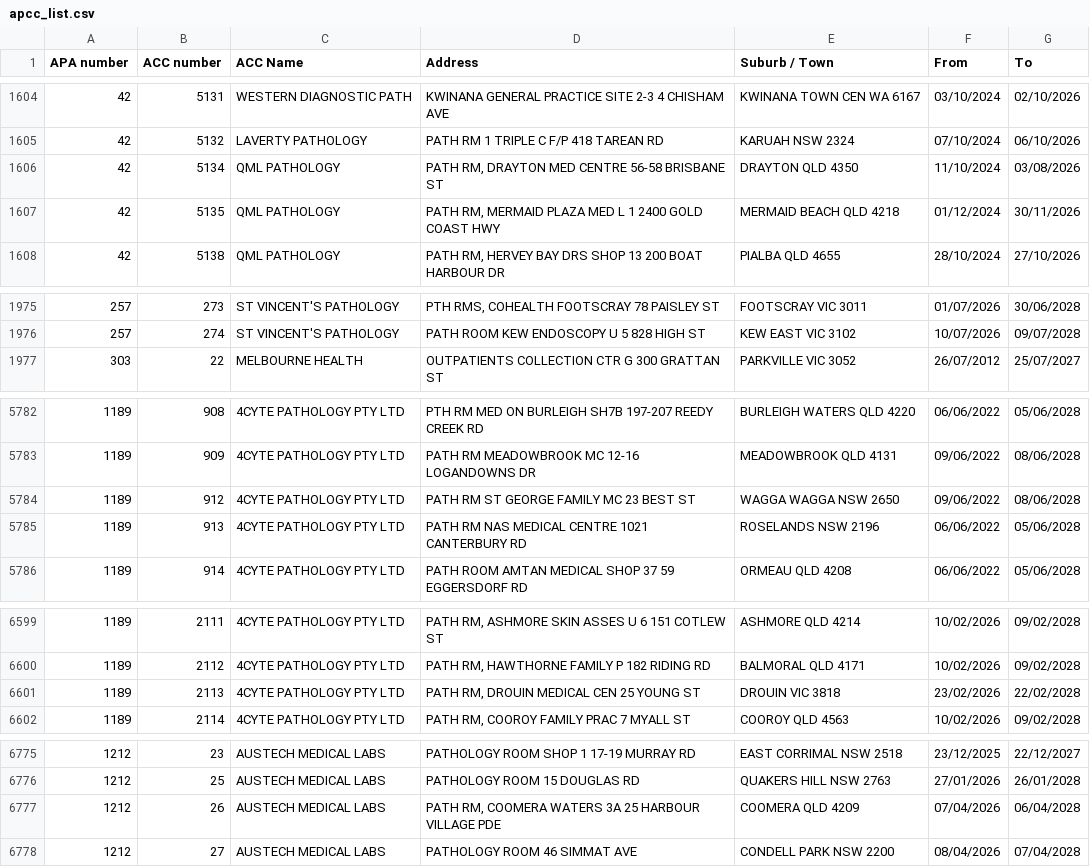
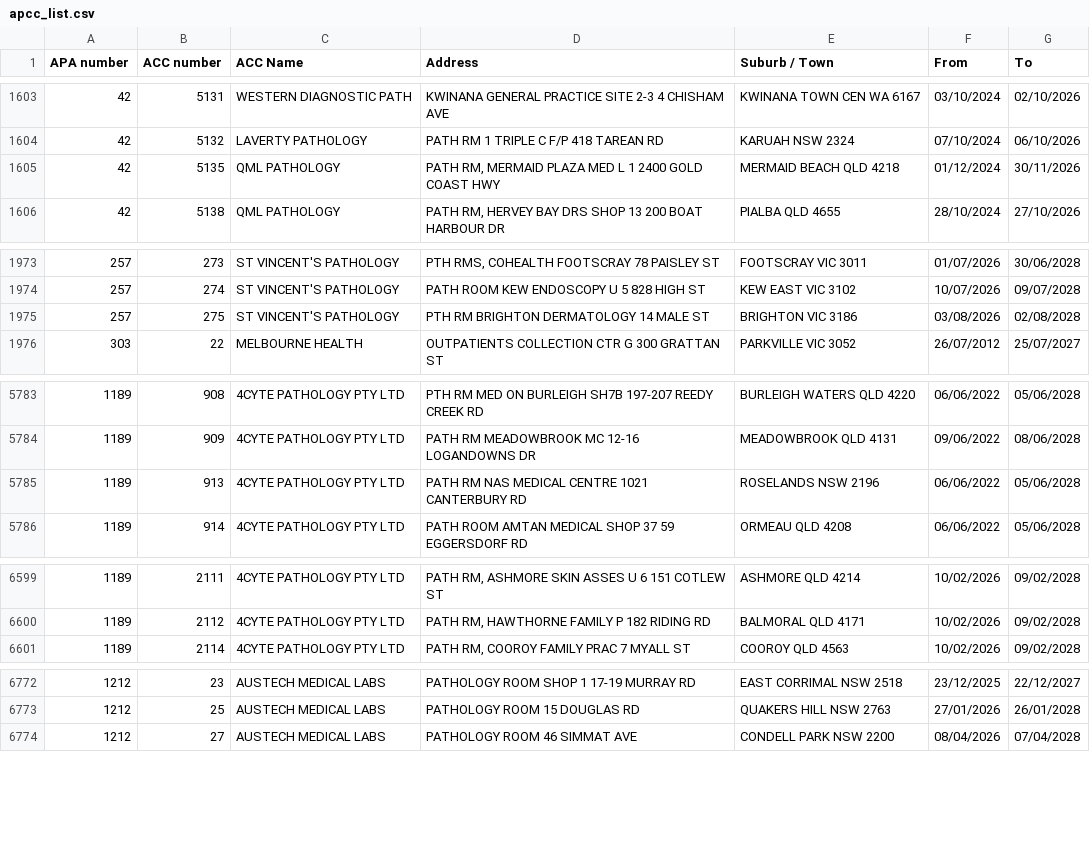
Before and after one commit to nwbort/apcc, a CSV file: apcc_list.csv, drawn as a sheet; only a part is shown, gaps mark what is left out; removed rows and columns are numbered as before the commit, all else as after; the diff covers the shown part only; the diff names each change by its address in the sheet, - before the commit and + after, or states it on an @@ line.

```diff
--- a/apcc_list.csv
+++ b/apcc_list.csv
-row 1606: 42 | 5134 | QML PATHOLOGY | PATH RM, DRAYTON MED CENTRE 56-58 BRISBANE ST | DRAYTON QLD 4350 | 11/10/2024 | 03/08/2026
+row 1975: 257 | 275 | ST VINCENT'S PATHOLOGY | PTH RM BRIGHTON DERMATOLOGY 14 MALE ST | BRIGHTON VIC 3186 | 03/08/2026 | 02/08/2028
-row 5784: 1189 | 912 | 4CYTE PATHOLOGY PTY LTD | PATH RM ST GEORGE FAMILY MC 23 BEST ST | WAGGA WAGGA NSW 2650 | 09/06/2022 | 08/06/2028
-row 6601: 1189 | 2113 | 4CYTE PATHOLOGY PTY LTD | PATH RM, DROUIN MEDICAL CEN 25 YOUNG ST | DROUIN VIC 3818 | 23/02/2026 | 22/02/2028
-row 6777: 1212 | 26 | AUSTECH MEDICAL LABS | PATH RM, COOMERA WATERS 3A 25 HARBOUR VILLAGE PDE | COOMERA QLD 4209 | 07/04/2026 | 06/04/2028
```
Also changed, not shown: 4 added rows, 5 removed rows and 8 edited cells elsewhere in this file.
